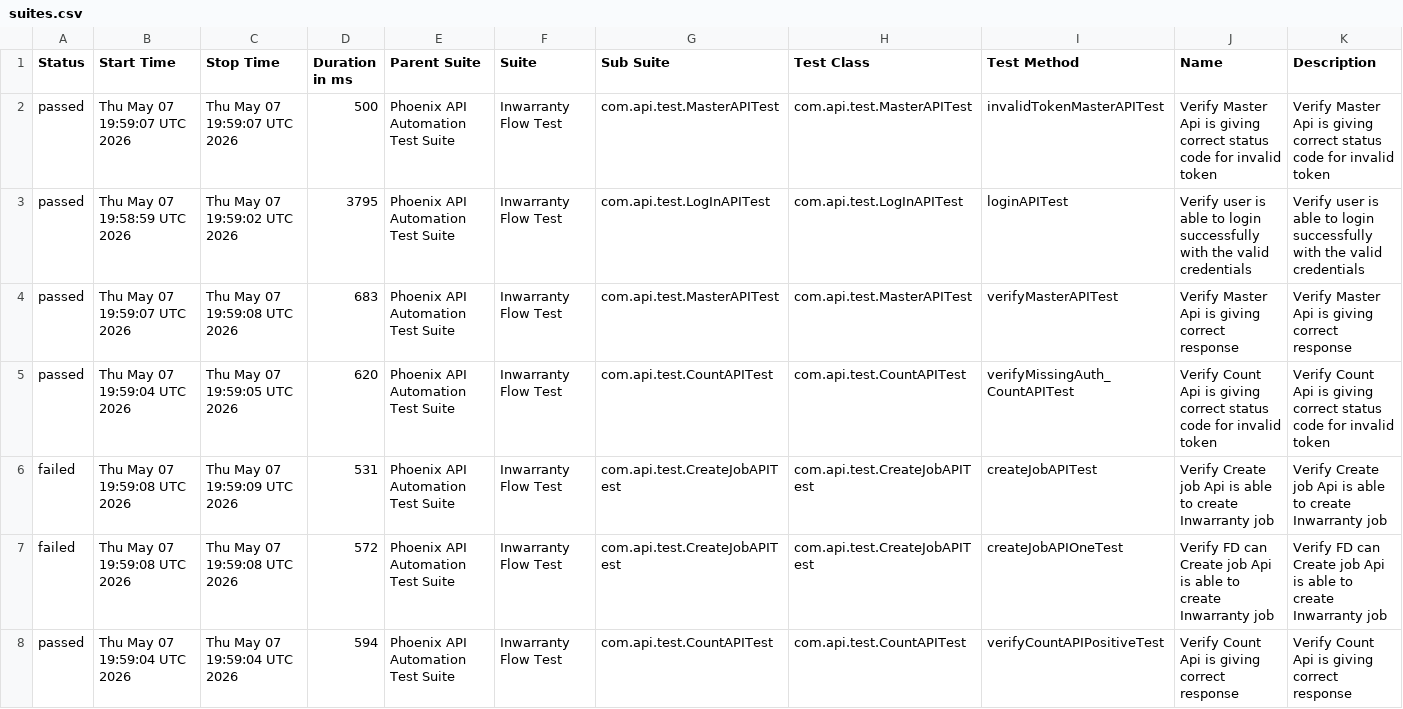
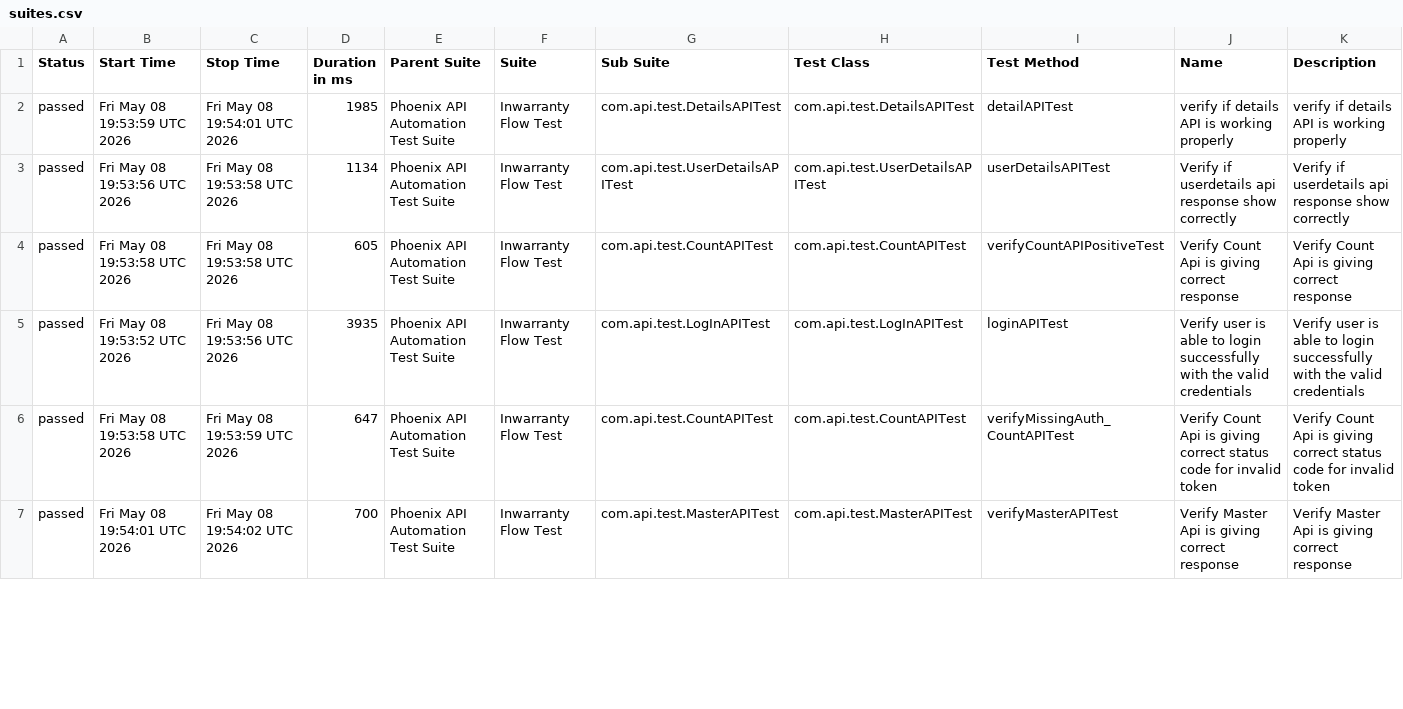
Before and after one commit to sailesh123kumar/PhoenixTestAutomationFramework, a CSV file: data/suites.csv, drawn as a sheet; only a part is shown; the diff covers the shown part only.

```diff
--- a/data/suites.csv
+++ b/data/suites.csv
@@ -1,8 +1,7 @@
 "Status","Start Time","Stop Time","Duration in ms","Parent Suite","Suite","Sub Suite","Test Class","Test Method","Name","Description"
-"passed","Thu May 07 19:59:07 UTC 2026","Thu May 07 19:59:07 UTC 2026","500","Phoenix API Automation Test Suite","Inwarranty Flow Test","com.api.test.MasterAPITest","com.api.test.MasterAPITest","invalidTokenMasterAPITest","Verify Master Api is giving correct status code for invalid token","Verify Master Api is giving correct status code for invalid token"
-"passed","Thu May 07 19:58:59 UTC 2026","Thu May 07 19:59:02 UTC 2026","3795","Phoenix API Automation Test Suite","Inwarranty Flow Test","com.api.test.LogInAPITest","com.api.test.LogInAPITest","loginAPITest","Verify user is able to login successfully with the valid credentials","Verify user is able to login successfully with the valid credentials"
-"passed","Thu May 07 19:59:07 UTC 2026","Thu May 07 19:59:08 UTC 2026","683","Phoenix API Automation Test Suite","Inwarranty Flow Test","com.api.test.MasterAPITest","com.api.test.MasterAPITest","verifyMasterAPITest","Verify Master Api is giving correct response","Verify Master Api is giving correct response"
-"passed","Thu May 07 19:59:04 UTC 2026","Thu May 07 19:59:05 UTC 2026","620","Phoenix API Automation Test Suite","Inwarranty Flow Test","com.api.test.CountAPITest","com.api.test.CountAPITest","verifyMissingAuth_CountAPITest","Verify Count Api is giving correct status code for invalid token","Verify Count Api is giving correct status code for invalid token"
-"failed","Thu May 07 19:59:08 UTC 2026","Thu May 07 19:59:09 UTC 2026","531","Phoenix API Automation Test Suite","Inwarranty Flow Test","com.api.test.CreateJobAPITest","com.api.test.CreateJobAPITest","createJobAPITest","Verify Create job Api is able to create Inwarranty job","Verify Create job Api is able to create Inwarranty job"
-"failed","Thu May 07 19:59:08 UTC 2026","Thu May 07 19:59:08 UTC 2026","572","Phoenix API Automation Test Suite","Inwarranty Flow Test","com.api.test.CreateJobAPITest","com.api.test.CreateJobAPITest","createJobAPIOneTest","Verify FD can Create job Api is able to create Inwarranty job","Verify FD can Create job Api is able to create Inwarranty job"
-"passed","Thu May 07 19:59:04 UTC 2026","Thu May 07 19:59:04 UTC 2026","594","Phoenix API Automation Test Suite","Inwarranty Flow Test","com.api.test.CountAPITest","com.api.test.CountAPITest","verifyCountAPIPositiveTest","Verify Count Api is giving correct response","Verify Count Api is giving correct response"
+"passed","Fri May 08 19:53:59 UTC 2026","Fri May 08 19:54:01 UTC 2026","1985","Phoenix API Automation Test Suite","Inwarranty Flow Test","com.api.test.DetailsAPITest","com.api.test.DetailsAPITest","detailAPITest","verify if details API is working properly","verify if details API is working properly"
+"passed","Fri May 08 19:53:56 UTC 2026","Fri May 08 19:53:58 UTC 2026","1134","Phoenix API Automation Test Suite","Inwarranty Flow Test","com.api.test.UserDetailsAPITest","com.api.test.UserDetailsAPITest","userDetailsAPITest","Verify if userdetails api response show correctly","Verify if userdetails api response show correctly"
+"passed","Fri May 08 19:53:58 UTC 2026","Fri May 08 19:53:58 UTC 2026","605","Phoenix API Automation Test Suite","Inwarranty Flow Test","com.api.test.CountAPITest","com.api.test.CountAPITest","verifyCountAPIPositiveTest","Verify Count Api is giving correct response","Verify Count Api is giving correct response"
+"passed","Fri May 08 19:53:52 UTC 2026","Fri May 08 19:53:56 UTC 2026","3935","Phoenix API Automation Test Suite","Inwarranty Flow Test","com.api.test.LogInAPITest","com.api.test.LogInAPITest","loginAPITest","Verify user is able to login successfully with the valid credentials","Verify user is able to login successfully with the valid credentials"
+"passed","Fri May 08 19:53:58 UTC 2026","Fri May 08 19:53:59 UTC 2026","647","Phoenix API Automation Test Suite","Inwarranty Flow Test","com.api.test.CountAPITest","com.api.test.CountAPITest","verifyMissingAuth_CountAPITest","Verify Count Api is giving correct status code for invalid token","Verify Count Api is giving correct status code for invalid token"
+"passed","Fri May 08 19:54:01 UTC 2026","Fri May 08 19:54:02 UTC 2026","700","Phoenix API Automation Test Suite","Inwarranty Flow Test","com.api.test.MasterAPITest","com.api.test.MasterAPITest","verifyMasterAPITest","Verify Master Api is giving correct response","Verify Master Api is giving correct response"
```
Also changed, not shown: 1 added row and 16 edited cells elsewhere in this file, data/behaviors.csv, 56 other files.
